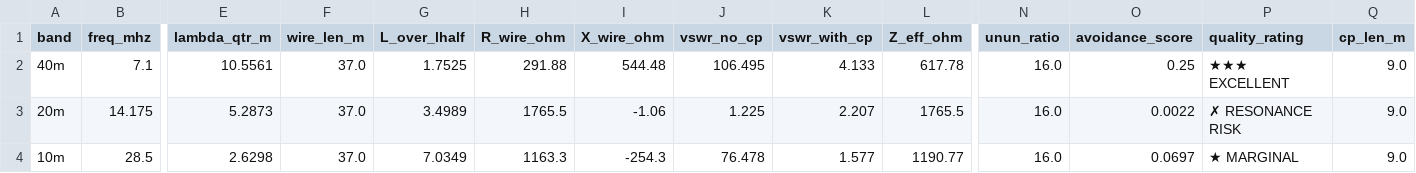
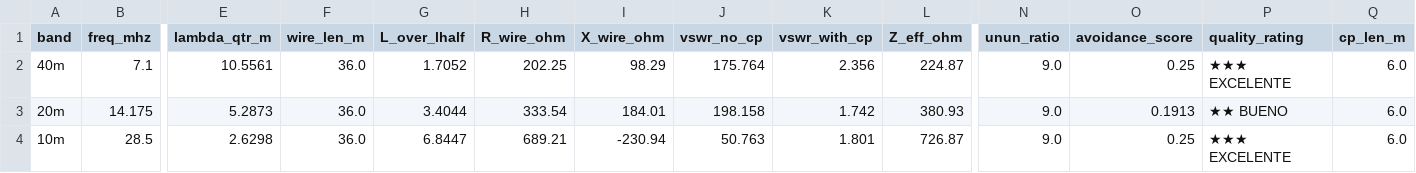
Before and after one commit to hiperiondev/Long_Wire_Antenna, a CSV file: example_data/optimizer_best.csv, drawn as a sheet; only a part is shown, gaps mark what is left out; the diff names each change by its address in the sheet, - before the commit and + after, or states it on an @@ line.

Commit message:
Add best unun automatic

```diff
--- a/example_data/optimizer_best.csv
+++ b/example_data/optimizer_best.csv
-F2:F4 (wire_len_m): 37.0
+F2:F4 (wire_len_m): 36.0
-G2 (L_over_lhalf): 1.7525
+G2 (L_over_lhalf): 1.7052
-H2 (R_wire_ohm): 291.88
+H2 (R_wire_ohm): 202.25
-I2 (X_wire_ohm): 544.48
+I2 (X_wire_ohm): 98.29
-J2 (vswr_no_cp): 106.495
+J2 (vswr_no_cp): 175.764
-K2 (vswr_with_cp): 4.133
+K2 (vswr_with_cp): 2.356
-L2 (Z_eff_ohm): 617.78
+L2 (Z_eff_ohm): 224.87
-N2:N4 (unun_ratio): 16.0
+N2:N4 (unun_ratio): 9.0
-P2 (quality_rating): ★★★ EXCELLENT
+P2 (quality_rating): ★★★ EXCELENTE
-Q2:Q4 (cp_len_m): 9.0
+Q2:Q4 (cp_len_m): 6.0
-G3 (L_over_lhalf): 3.4989
+G3 (L_over_lhalf): 3.4044
-H3 (R_wire_ohm): 1765.5
+H3 (R_wire_ohm): 333.54
-I3 (X_wire_ohm): -1.06
+I3 (X_wire_ohm): 184.01
-J3 (vswr_no_cp): 1.225
+J3 (vswr_no_cp): 198.158
-K3 (vswr_with_cp): 2.207
+K3 (vswr_with_cp): 1.742
-L3 (Z_eff_ohm): 1765.5
+L3 (Z_eff_ohm): 380.93
-O3 (avoidance_score): 0.0022
+O3 (avoidance_score): 0.1913
-P3 (quality_rating): ✗ RESONANCE RISK
+P3 (quality_rating): ★★ BUENO
-G4 (L_over_lhalf): 7.0349
+G4 (L_over_lhalf): 6.8447
-H4 (R_wire_ohm): 1163.3
+H4 (R_wire_ohm): 689.21
-I4 (X_wire_ohm): -254.3
+I4 (X_wire_ohm): -230.94
-J4 (vswr_no_cp): 76.478
+J4 (vswr_no_cp): 50.763
-K4 (vswr_with_cp): 1.577
+K4 (vswr_with_cp): 1.801
-L4 (Z_eff_ohm): 1190.77
+L4 (Z_eff_ohm): 726.87
-O4 (avoidance_score): 0.0697
+O4 (avoidance_score): 0.25
-P4 (quality_rating): ★ MARGINAL
+P4 (quality_rating): ★★★ EXCELENTE
```
Also changed, not shown: 10 other files.
